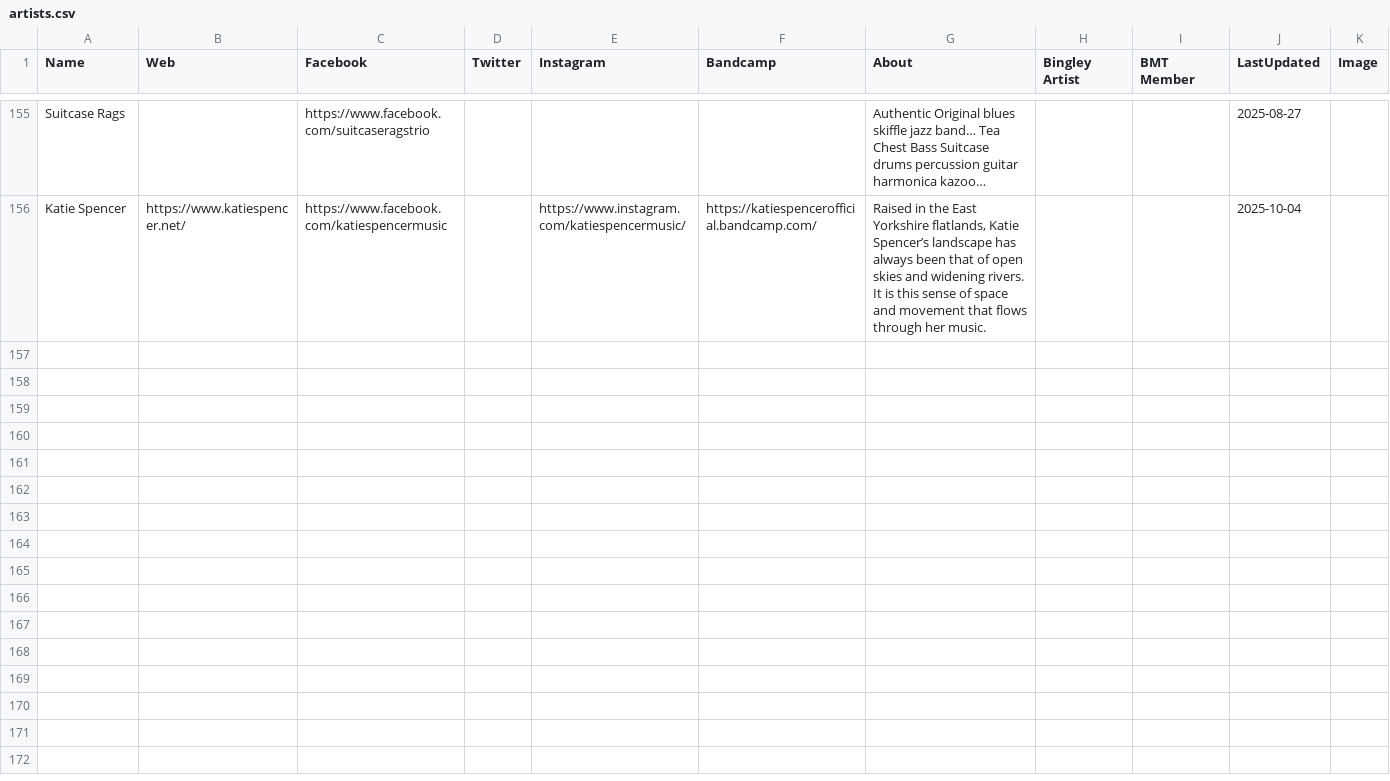
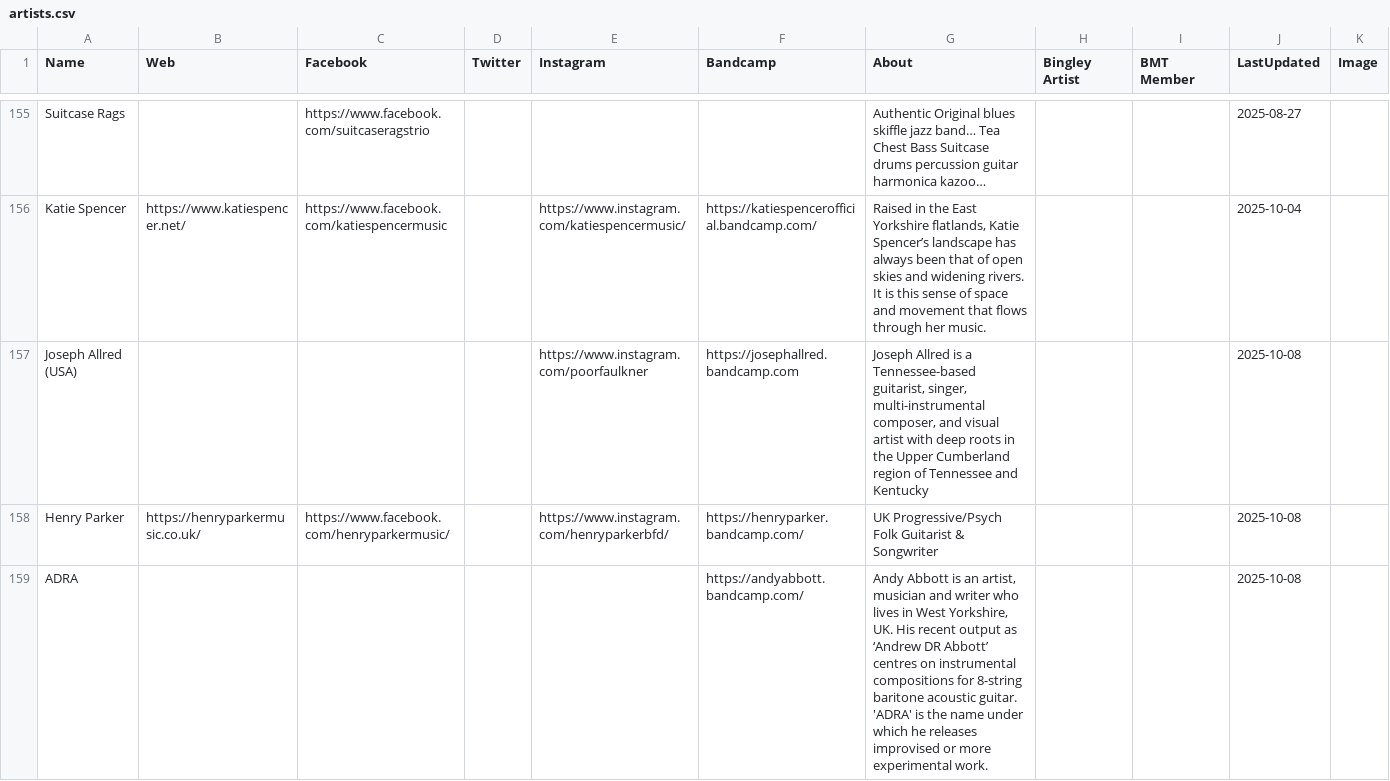
Before and after one commit to caprenter/bingley-music-town, a CSV file: docs/_data/artists.csv, drawn as a sheet; only a part is shown, gaps mark what is left out.

Commit message:
Adds Henry parker event and bandcamp to listeings

```diff
--- a/docs/_data/artists.csv
+++ b/docs/_data/artists.csv
@@ -157 +157,4 @@ Suitcase Rags,,https://www.facebook.com/suitcaseragstrio,,,,Authentic Original b
 Katie Spencer,https://www.katiespencer.net/,https://www.facebook.com/katiespencermusic,,https://www.instagram.com/katiespencermusic/,https://katiespencerofficial.bandcamp.com/,"Raised in the East Yorkshire flatlands, Katie Spencer’s landscape has always been that of open skies and widening rivers. It is this sense of space and movement that flows through her music.",,,2025-10-04,
+Joseph Allred (USA),,,,https://www.instagram.com/poorfaulkner,https://josephallred.bandcamp.com,"Joseph Allred is a Tennessee-based guitarist, singer, multi-instrumental composer, and visual artist with deep roots in the Upper Cumberland region of Tennessee and Kentucky",,,2025-10-08,
+Henry Parker,https://henryparkermusic.co.uk/,https://www.facebook.com/henryparkermusic/,,https://www.instagram.com/henryparkerbfd/,https://henryparker.bandcamp.com/,UK Progressive/Psych Folk Guitarist & Songwriter,,,2025-10-08,
+ADRA,,,,,https://andyabbott.bandcamp.com/,"Andy Abbott is an artist, musician and writer who lives in West Yorkshire, UK. His recent output as ‘Andrew DR Abbott’ centres on instrumental compositions for 8-string baritone acoustic guitar. 'ADRA' is the name under which he releases improvised or more experimental work.",,,2025-10-08,
```
Also changed, not shown: docs/_data/events.csv, 2 other files.
